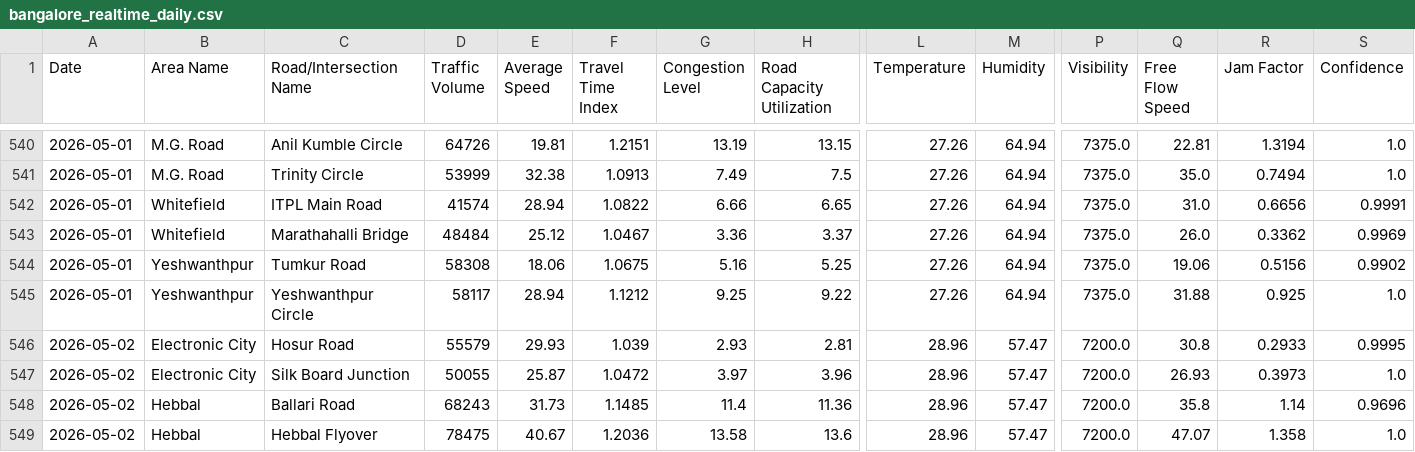
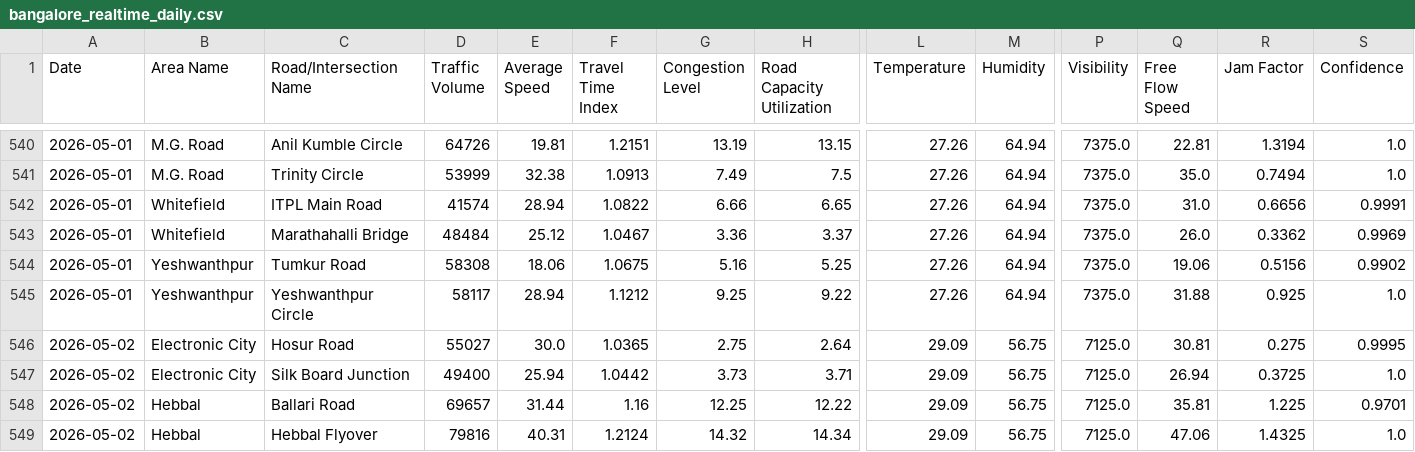
Before and after one commit to Deepa-chinnu/Research_traffic, a CSV file: RAC4_Revised/Realtime_Data_Collection/data/bangalore_realtime_daily.csv, drawn as a sheet; only a part is shown, gaps mark what is left out; the diff covers the shown part only; the diff names each change by its address in the sheet, - before the commit and + after, or states it on an @@ line.

```diff
--- a/RAC4_Revised/Realtime_Data_Collection/data/bangalore_realtime_daily.csv
+++ b/RAC4_Revised/Realtime_Data_Collection/data/bangalore_realtime_daily.csv
-D546 (Traffic Volume): 55579
+D546 (Traffic Volume): 55027
-E546 (Average Speed): 29.93
+E546 (Average Speed): 30.0
-F546 (Travel Time Index): 1.039
+F546 (Travel Time Index): 1.0365
-G546 (Congestion Level): 2.93
+G546 (Congestion Level): 2.75
-H546 (Road Capacity Utilization): 2.81
+H546 (Road Capacity Utilization): 2.64
-L546:L549 (Temperature): 28.96
+L546:L549 (Temperature): 29.09
-M546:M549 (Humidity): 57.47
+M546:M549 (Humidity): 56.75
-P546:P549 (Visibility): 7200.0
+P546:P549 (Visibility): 7125.0
-Q546 (Free Flow Speed): 30.8
+Q546 (Free Flow Speed): 30.81
-R546 (Jam Factor): 0.2933
+R546 (Jam Factor): 0.275
-D547 (Traffic Volume): 50055
+D547 (Traffic Volume): 49400
-E547 (Average Speed): 25.87
+E547 (Average Speed): 25.94
-F547 (Travel Time Index): 1.0472
+F547 (Travel Time Index): 1.0442
-G547 (Congestion Level): 3.97
+G547 (Congestion Level): 3.73
-H547 (Road Capacity Utilization): 3.96
+H547 (Road Capacity Utilization): 3.71
-Q547 (Free Flow Speed): 26.93
+Q547 (Free Flow Speed): 26.94
-R547 (Jam Factor): 0.3973
+R547 (Jam Factor): 0.3725
-D548 (Traffic Volume): 68243
+D548 (Traffic Volume): 69657
-E548 (Average Speed): 31.73
+E548 (Average Speed): 31.44
-F548 (Travel Time Index): 1.1485
+F548 (Travel Time Index): 1.16
-G548 (Congestion Level): 11.4
+G548 (Congestion Level): 12.25
-H548 (Road Capacity Utilization): 11.36
+H548 (Road Capacity Utilization): 12.22
-Q548 (Free Flow Speed): 35.8
+Q548 (Free Flow Speed): 35.81
-R548 (Jam Factor): 1.14
+R548 (Jam Factor): 1.225
-S548 (Confidence): 0.9696
+S548 (Confidence): 0.9701
-D549 (Traffic Volume): 78475
+D549 (Traffic Volume): 79816
-E549 (Average Speed): 40.67
+E549 (Average Speed): 40.31
-F549 (Travel Time Index): 1.2036
+F549 (Travel Time Index): 1.2124
-G549 (Congestion Level): 13.58
+G549 (Congestion Level): 14.32
-H549 (Road Capacity Utilization): 13.6
+H549 (Road Capacity Utilization): 14.34
-Q549 (Free Flow Speed): 47.07
+Q549 (Free Flow Speed): 47.06
-R549 (Jam Factor): 1.358
+R549 (Jam Factor): 1.4325
```
Also changed, not shown: 120 edited cells elsewhere in this file, 1 other file.
